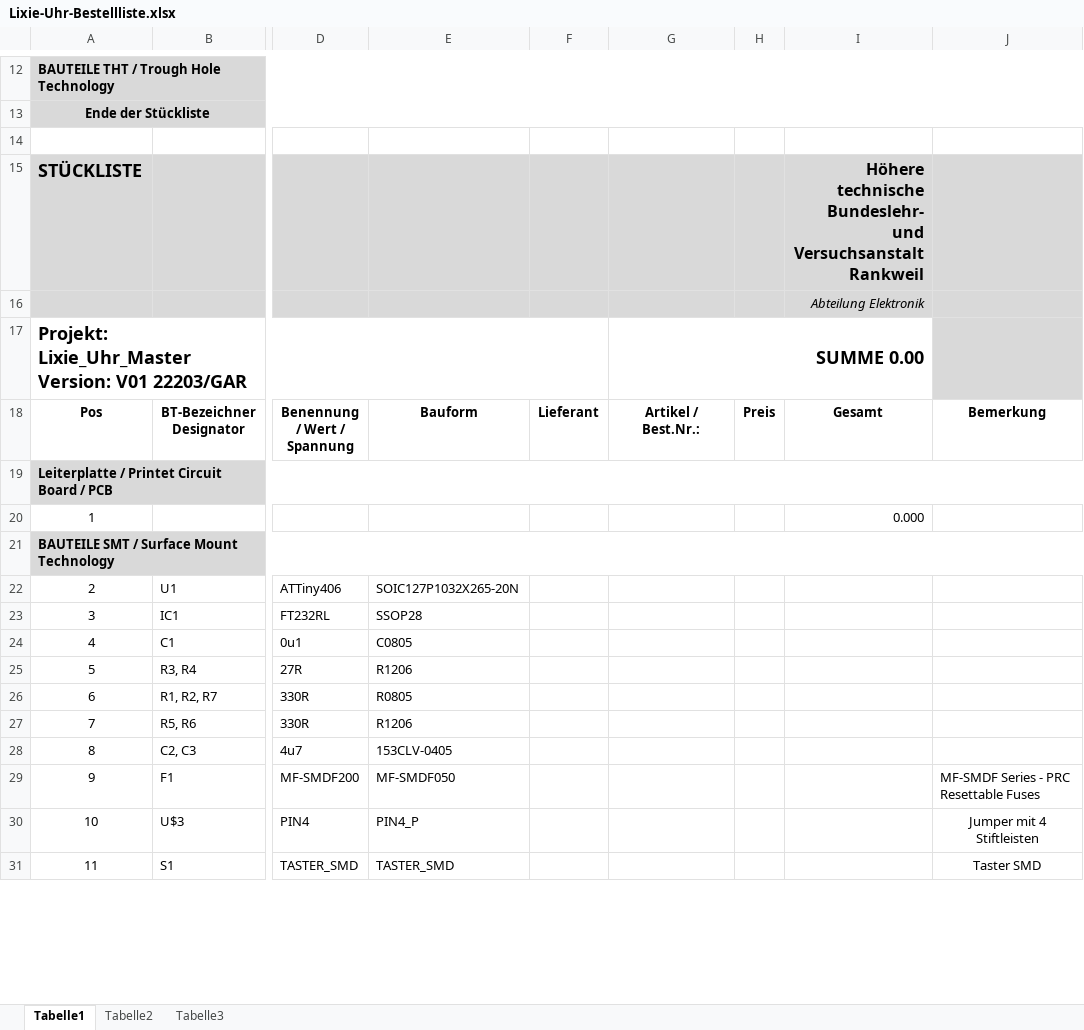
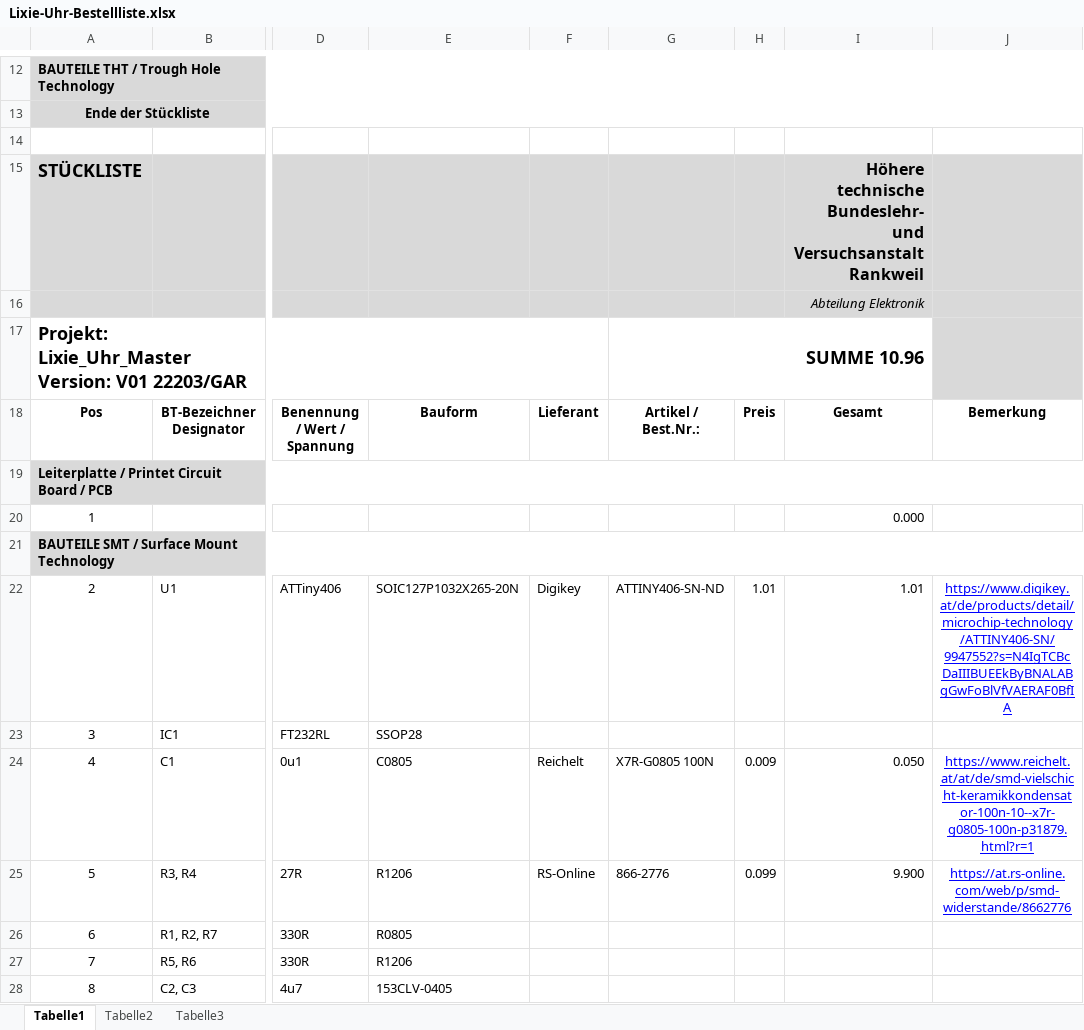
Before and after one commit to 0x007E/lixie, an Excel workbook: Datasheets-Libs/Lixie-Uhr-Bestellliste.xlsx, sheet Tabelle1, drawn as a sheet; only a part is shown, gaps mark what is left out; the shorter side is filled out with more unchanged rows; values as stored, in another font and other column widths than the file's, no borders; charts and pictures not drawn; the diff covers the shown part only; the diff names each change by its address in the sheet, - before the commit and + after, or states it on an @@ line.

```diff
--- a/Datasheets-Libs/Lixie-Uhr-Bestellliste.xlsx (sheet Tabelle1)
+++ b/Datasheets-Libs/Lixie-Uhr-Bestellliste.xlsx (sheet Tabelle1)
-G17: SUMME 0.00
+G17: SUMME 10.96
-F22: (empty)
+F22: Digikey
-G22: (empty)
+G22: ATTINY406-SN-ND
-H22: (empty)
+H22: 1.01
-I22: (empty)
+I22: 1.01
-J22: (empty)
+J22: https://www.digikey.at/de/products/detail/microchip-technology/ATTINY406-SN/9947552?s=N4IgTCBcDaIIIBUEEkByBNALABgGwFoBlVfVAERAF0BfIA
-F24: (empty)
+F24: Reichelt
-G24: (empty)
+G24: X7R-G0805 100N
-H24: (empty)
+H24: 0.009
-I24: (empty)
+I24: 0.050
-J24: (empty)
+J24: https://www.reichelt.at/at/de/smd-vielschicht-keramikkondensator-100n-10--x7r-g0805-100n-p31879.html?r=1
-F25: (empty)
+F25: RS-Online
-G25: (empty)
+G25: 866-2776
-H25: (empty)
+H25: 0.099
-I25: (empty)
+I25: 9.900
-J25: (empty)
+J25: https://at.rs-online.com/web/p/smd-widerstande/8662776
```
Also changed, not shown: 17 edited cells elsewhere in this sheet, charts or pictures.
